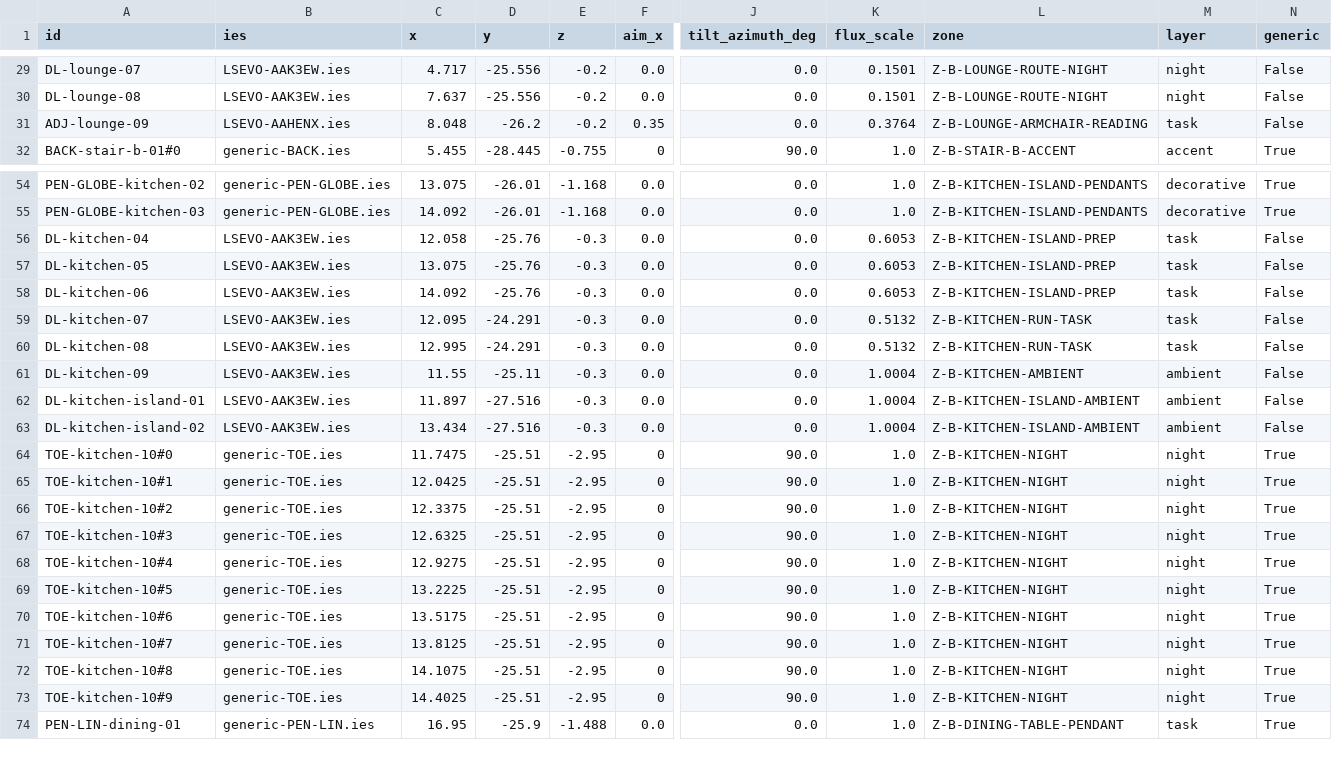
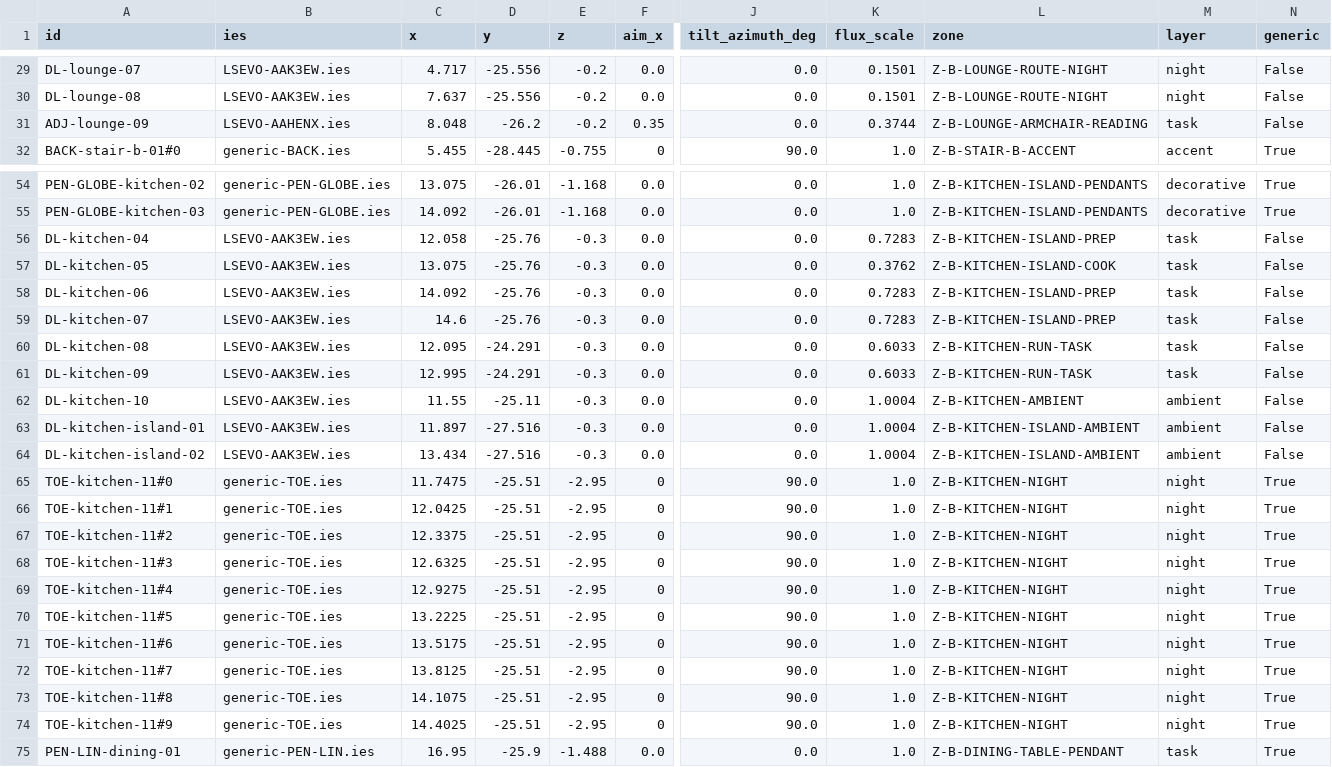
Before and after one commit to MKamel1/villa-designer, a CSV file: knowledge/lighting-verify/dialux/B-open/luminaires.csv, drawn as a sheet; only a part is shown, gaps mark what is left out; addresses are those after the commit; rows hold the shown columns only; the diff names each change by its address in the sheet, - before the commit and + after, or states it on an @@ line.

```diff
--- a/knowledge/lighting-verify/dialux/B-open/luminaires.csv
+++ b/knowledge/lighting-verify/dialux/B-open/luminaires.csv
-K31 (flux_scale): 0.3764
+K31 (flux_scale): 0.3744
-K56 (flux_scale): 0.6053
+K56 (flux_scale): 0.7283
-K57 (flux_scale): 0.6053
+K57 (flux_scale): 0.3762
-L57 (zone): Z-B-KITCHEN-ISLAND-PREP
+L57 (zone): Z-B-KITCHEN-ISLAND-COOK
-K58 (flux_scale): 0.6053
+K58 (flux_scale): 0.7283
-C59 (x): 12.095
+C59 (x): 14.6
-D59 (y): -24.291
+D59 (y): -25.76
-K59 (flux_scale): 0.5132
+K59 (flux_scale): 0.7283
-L59 (zone): Z-B-KITCHEN-RUN-TASK
+L59 (zone): Z-B-KITCHEN-ISLAND-PREP
-C60 (x): 12.995
+C60 (x): 12.095
-K60 (flux_scale): 0.5132
+K60 (flux_scale): 0.6033
-C61 (x): 11.55
+C61 (x): 12.995
-D61 (y): -25.11
+D61 (y): -24.291
-K61 (flux_scale): 1.0004
+K61 (flux_scale): 0.6033
-L61 (zone): Z-B-KITCHEN-AMBIENT
+L61 (zone): Z-B-KITCHEN-RUN-TASK
-M61 (layer): ambient
+M61 (layer): task
+row 62: DL-kitchen-10 | LSEVO-AAK3EW.ies | 11.55 | -25.11 | -0.3 | 0.0 | 0.0 | 1.0004 | Z-B-KITCHEN-AMBIENT | ambient | False
-A65 (id): TOE-kitchen-10#0
+A65 (id): TOE-kitchen-11#0
-A66 (id): TOE-kitchen-10#1
+A66 (id): TOE-kitchen-11#1
-A67 (id): TOE-kitchen-10#2
+A67 (id): TOE-kitchen-11#2
-A68 (id): TOE-kitchen-10#3
+A68 (id): TOE-kitchen-11#3
-A69 (id): TOE-kitchen-10#4
+A69 (id): TOE-kitchen-11#4
-A70 (id): TOE-kitchen-10#5
+A70 (id): TOE-kitchen-11#5
-A71 (id): TOE-kitchen-10#6
+A71 (id): TOE-kitchen-11#6
-A72 (id): TOE-kitchen-10#7
+A72 (id): TOE-kitchen-11#7
-A73 (id): TOE-kitchen-10#8
+A73 (id): TOE-kitchen-11#8
-A74 (id): TOE-kitchen-10#9
+A74 (id): TOE-kitchen-11#9
```
Also changed, not shown: knowledge/lighting-verify/dialux/B-open/planes.csv, knowledge/lighting-verify/dialux/GF-family-bath/luminaires.csv, 33 other files.
